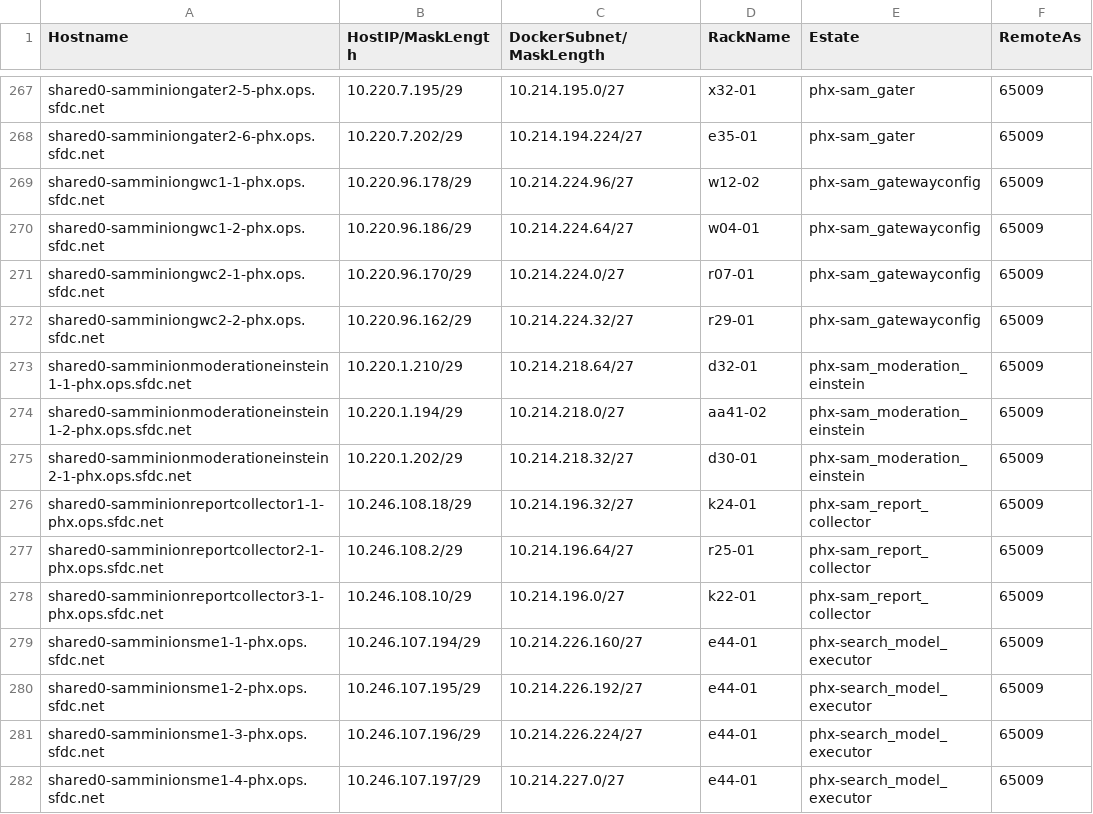
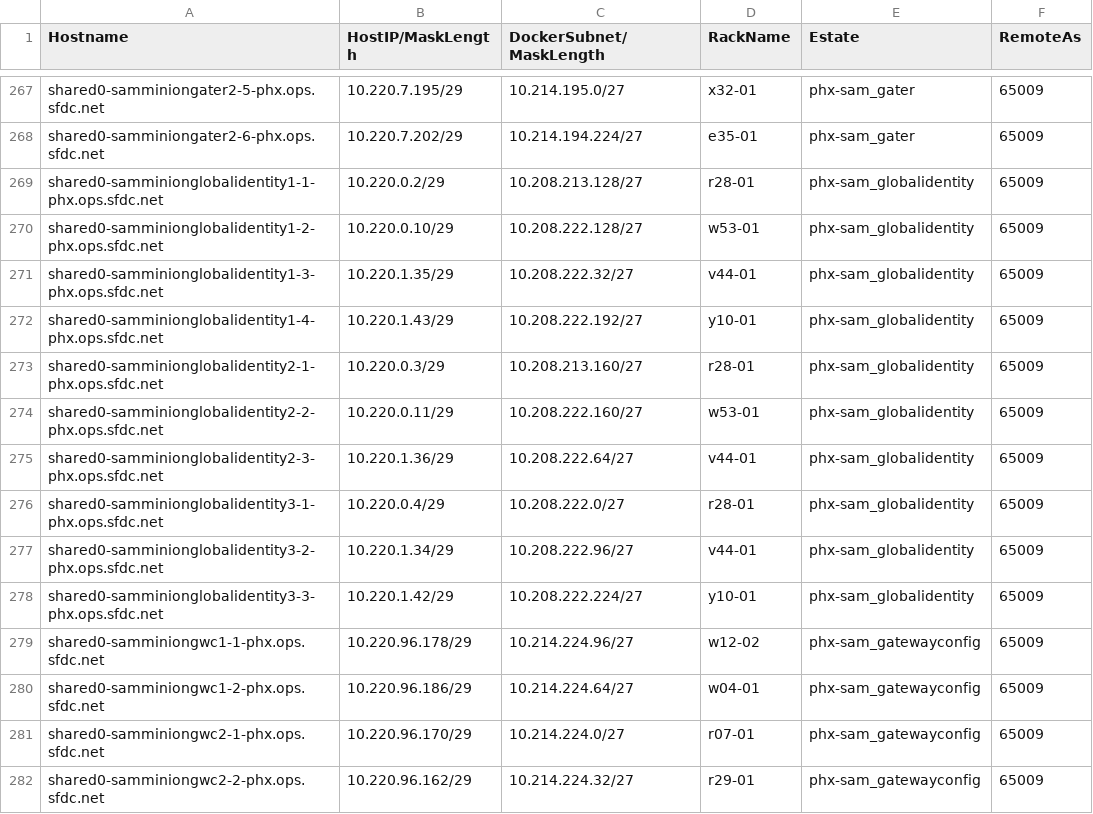
Before and after one commit to kckrithika/kaggle-challenges, a CSV file: sam-internal/sdn/phx/phx-sam/sdn-ipam.csv, drawn as a sheet; only a part is shown, gaps mark what is left out; the shorter side is filled out with more unchanged rows.

```diff
--- a/sam-internal/sdn/phx/phx-sam/sdn-ipam.csv
+++ b/sam-internal/sdn/phx/phx-sam/sdn-ipam.csv
@@ -268,2 +268,12 @@ shared0-samminiongater2-5-phx.ops.sfdc.net,10.220.7.195/29,10.214.195.0/27,x32-0
 shared0-samminiongater2-6-phx.ops.sfdc.net,10.220.7.202/29,10.214.194.224/27,e35-01,phx-sam_gater,65009
+shared0-samminionglobalidentity1-1-phx.ops.sfdc.net,10.220.0.2/29,10.208.213.128/27,r28-01,phx-sam_globalidentity,65009
+shared0-samminionglobalidentity1-2-phx.ops.sfdc.net,10.220.0.10/29,10.208.222.128/27,w53-01,phx-sam_globalidentity,65009
+shared0-samminionglobalidentity1-3-phx.ops.sfdc.net,10.220.1.35/29,10.208.222.32/27,v44-01,phx-sam_globalidentity,65009
+shared0-samminionglobalidentity1-4-phx.ops.sfdc.net,10.220.1.43/29,10.208.222.192/27,y10-01,phx-sam_globalidentity,65009
+shared0-samminionglobalidentity2-1-phx.ops.sfdc.net,10.220.0.3/29,10.208.213.160/27,r28-01,phx-sam_globalidentity,65009
+shared0-samminionglobalidentity2-2-phx.ops.sfdc.net,10.220.0.11/29,10.208.222.160/27,w53-01,phx-sam_globalidentity,65009
+shared0-samminionglobalidentity2-3-phx.ops.sfdc.net,10.220.1.36/29,10.208.222.64/27,v44-01,phx-sam_globalidentity,65009
+shared0-samminionglobalidentity3-1-phx.ops.sfdc.net,10.220.0.4/29,10.208.222.0/27,r28-01,phx-sam_globalidentity,65009
+shared0-samminionglobalidentity3-2-phx.ops.sfdc.net,10.220.1.34/29,10.208.222.96/27,v44-01,phx-sam_globalidentity,65009
+shared0-samminionglobalidentity3-3-phx.ops.sfdc.net,10.220.1.42/29,10.208.222.224/27,y10-01,phx-sam_globalidentity,65009
 shared0-samminiongwc1-1-phx.ops.sfdc.net,10.220.96.178/29,10.214.224.96/27,w12-02,phx-sam_gatewayconfig,65009
```
Also changed, not shown: sam-internal/sdn/dfw/dfw-sam/sdn-ipam.csv, sam-internal/sdn/prd/prd-sam/sdn-ipam.csv, 14 other files.
